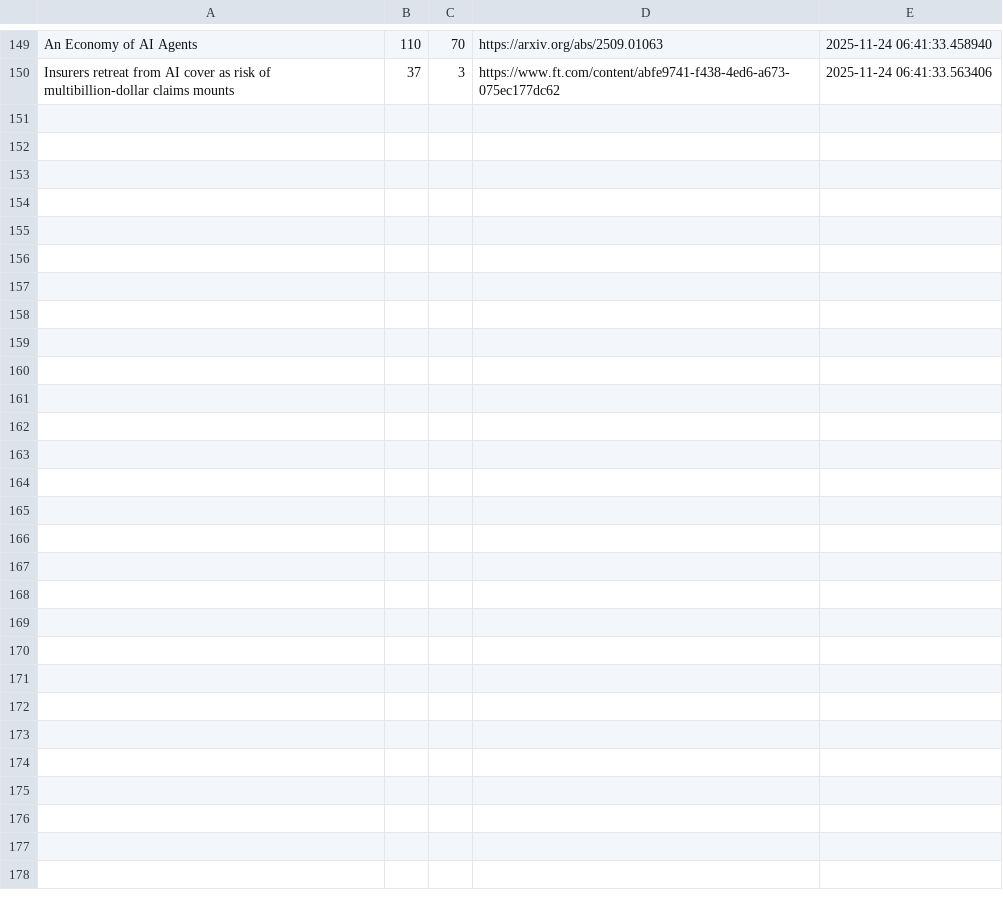
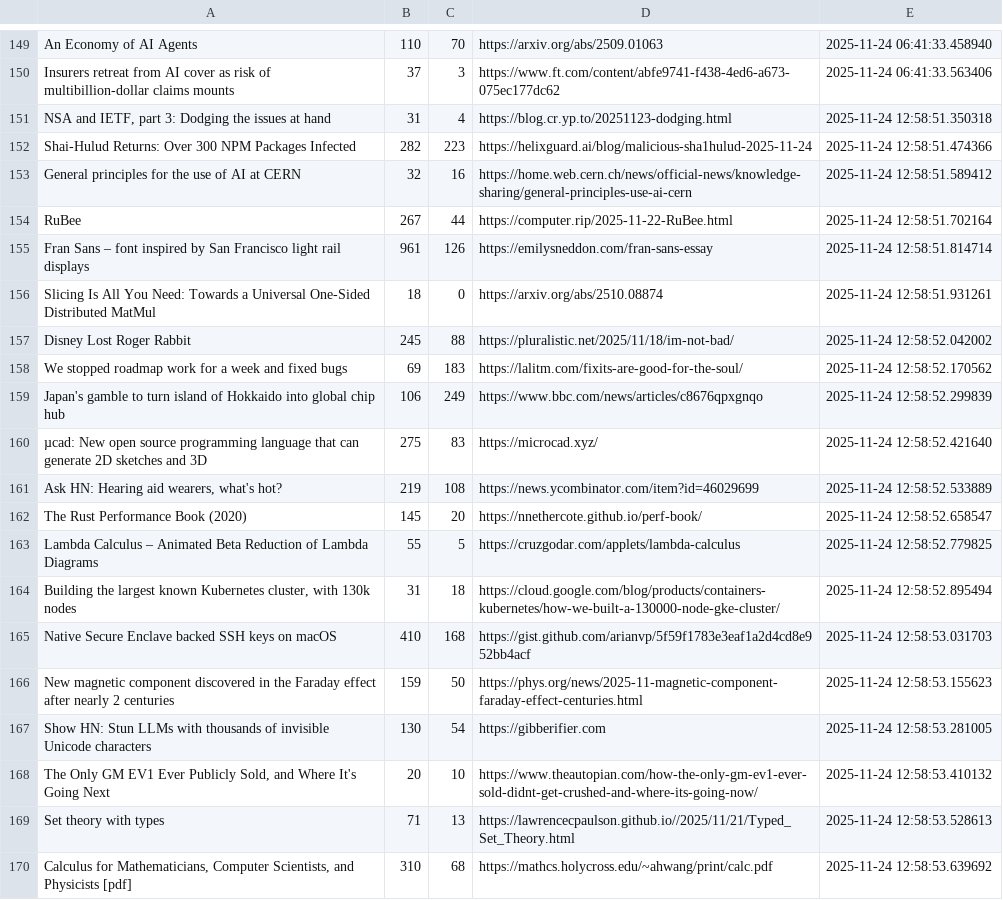
Before and after one commit to codemmaann/web-scrapping-project, a CSV file: raw_data/hn.csv, drawn as a sheet; only a part is shown, gaps mark what is left out; the diff covers the shown part only.

```diff
--- a/raw_data/hn.csv
+++ b/raw_data/hn.csv
@@ -150 +150,21 @@ An Economy of AI Agents,110,70,https://arxiv.org/abs/2509.01063,2025-11-24 06:41
 Insurers retreat from AI cover as risk of multibillion-dollar claims mounts,37,3,https://www.ft.com/content/abfe9741-f438-4ed6-a673-075ec177dc62,2025-11-24 06:41:33.563406
+"NSA and IETF, part 3: Dodging the issues at hand",31,4,https://blog.cr.yp.to/20251123-dodging.html,2025-11-24 12:58:51.350318
+Shai-Hulud Returns: Over 300 NPM Packages Infected,282,223,https://helixguard.ai/blog/malicious-sha1hulud-2025-11-24,2025-11-24 12:58:51.474366
+General principles for the use of AI at CERN,32,16,https://home.web.cern.ch/news/official-news/knowledge-sharing/general-principles-use-ai-cern,2025-11-24 12:58:51.589412
+RuBee,267,44,https://computer.rip/2025-11-22-RuBee.html,2025-11-24 12:58:51.702164
+Fran Sans – font inspired by San Francisco light rail displays,961,126,https://emilysneddon.com/fran-sans-essay,2025-11-24 12:58:51.814714
+Slicing Is All You Need: Towards a Universal One-Sided Distributed MatMul,18,0,https://arxiv.org/abs/2510.08874,2025-11-24 12:58:51.931261
+Disney Lost Roger Rabbit,245,88,https://pluralistic.net/2025/11/18/im-not-bad/,2025-11-24 12:58:52.042002
+We stopped roadmap work for a week and fixed bugs,69,183,https://lalitm.com/fixits-are-good-for-the-soul/,2025-11-24 12:58:52.170562
+Japan's gamble to turn island of Hokkaido into global chip hub,106,249,https://www.bbc.com/news/articles/c8676qpxgnqo,2025-11-24 12:58:52.299839
+µcad: New open source programming language that can generate 2D sketches and 3D,275,83,https://microcad.xyz/,2025-11-24 12:58:52.421640
+"Ask HN: Hearing aid wearers, what's hot?",219,108,https://news.ycombinator.com/item?id=46029699,2025-11-24 12:58:52.533889
+The Rust Performance Book (2020),145,20,https://nnethercote.github.io/perf-book/,2025-11-24 12:58:52.658547
+Lambda Calculus – Animated Beta Reduction of Lambda Diagrams,55,5,https://cruzgodar.com/applets/lambda-calculus,2025-11-24 12:58:52.779825
+"Building the largest known Kubernetes cluster, with 130k nodes",31,18,https://cloud.google.com/blog/products/containers-kubernetes/how-we-built-a-130000-node-gke-cluster/,2025-11-24 12:58:52.895494
+Native Secure Enclave backed SSH keys on macOS,410,168,https://gist.github.com/arianvp/5f59f1783e3eaf1a2d4cd8e952bb4acf,2025-11-24 12:58:53.031703
+New magnetic component discovered in the Faraday effect after nearly 2 centuries,159,50,https://phys.org/news/2025-11-magnetic-component-faraday-effect-centuries.html,2025-11-24 12:58:53.155623
+Show HN: Stun LLMs with thousands of invisible Unicode characters,130,54,https://gibberifier.com,2025-11-24 12:58:53.281005
+"The Only GM EV1 Ever Publicly Sold, and Where It's Going Next",20,10,https://www.theautopian.com/how-the-only-gm-ev1-ever-sold-didnt-get-crushed-and-where-its-going-now/,2025-11-24 12:58:53.410132
+Set theory with types,71,13,https://lawrencecpaulson.github.io//2025/11/21/Typed_Set_Theory.html,2025-11-24 12:58:53.528613
+"Calculus for Mathematicians, Computer Scientists, and Physicists [pdf]",310,68,https://mathcs.holycross.edu/~ahwang/print/calc.pdf,2025-11-24 12:58:53.639692
```
Also changed, not shown: 10 added rows elsewhere in this file, clean_data/hn_cleaned.csv, 9 other files.
